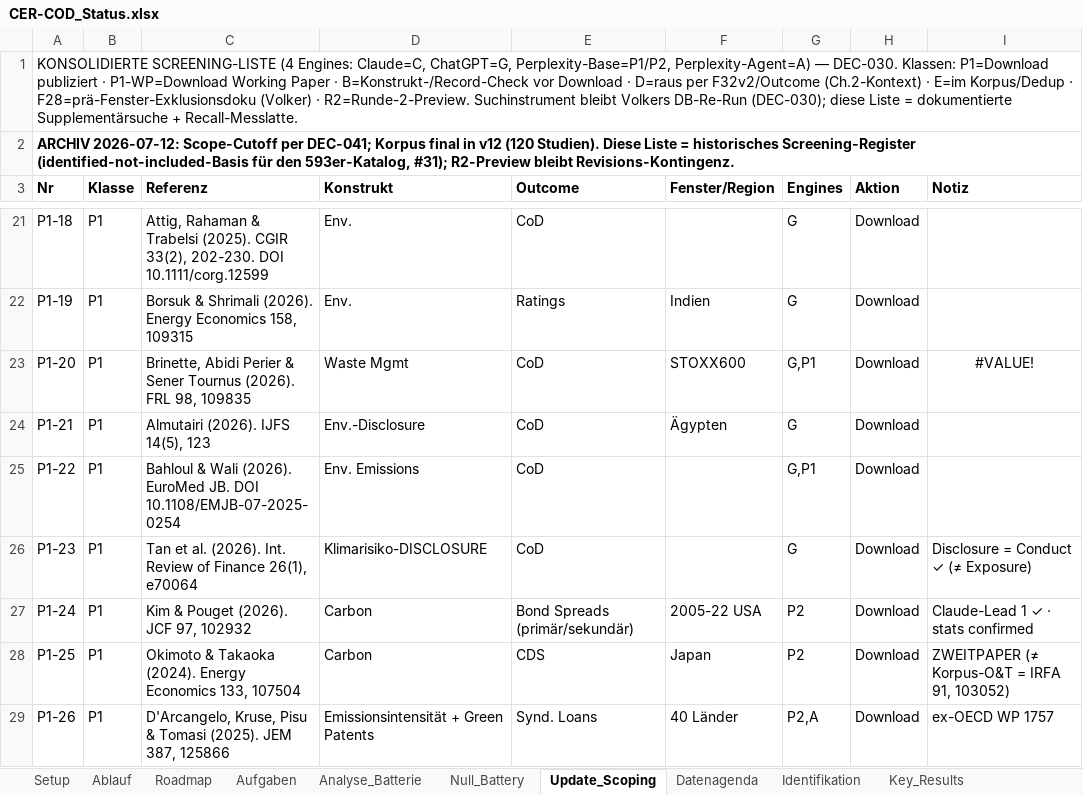
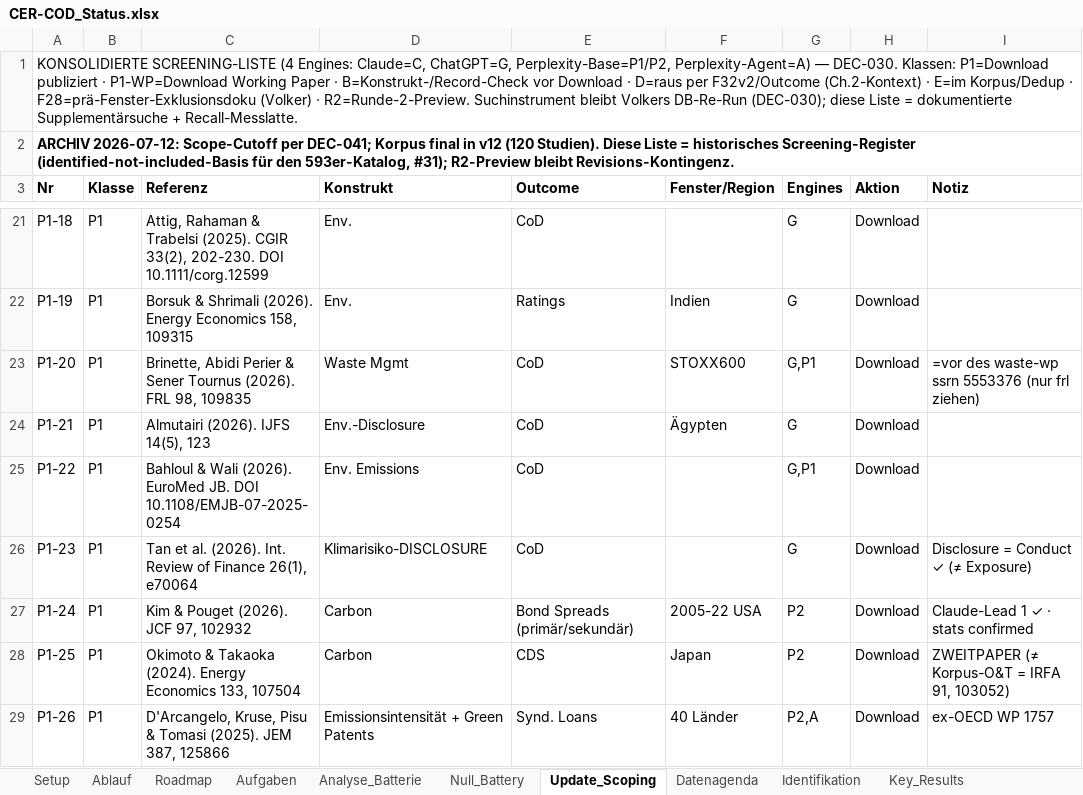
Before and after one commit to rwitte-wu-research/FOMA-CER-COD-Paris, an Excel workbook: docs/CER-COD_Status.xlsx, sheet Update_Scoping, drawn as a sheet; only a part is shown, gaps mark what is left out; values as stored, in another font and other column widths than the file's, no borders; formulas without a stored value are shown as written; the diff names each change by its address in the sheet, - before the commit and + after, or states it on an @@ line.

```diff
--- a/docs/CER-COD_Status.xlsx (sheet Update_Scoping)
+++ b/docs/CER-COD_Status.xlsx (sheet Update_Scoping)
-I23 (Notiz): #VALUE!
+I23 (Notiz): =vor des waste-wp ssrn 5553376 (nur frl ziehen)
-I23 alignment: center
+I23 alignment: left
```
Also changed, not shown: sheet DecisionLog_Index, sheet Aufgaben, sheet Roadmap, sheet Identifikation, sheet Ablauf, sheet Datenagenda, 2 more sheets, 5 other files.
